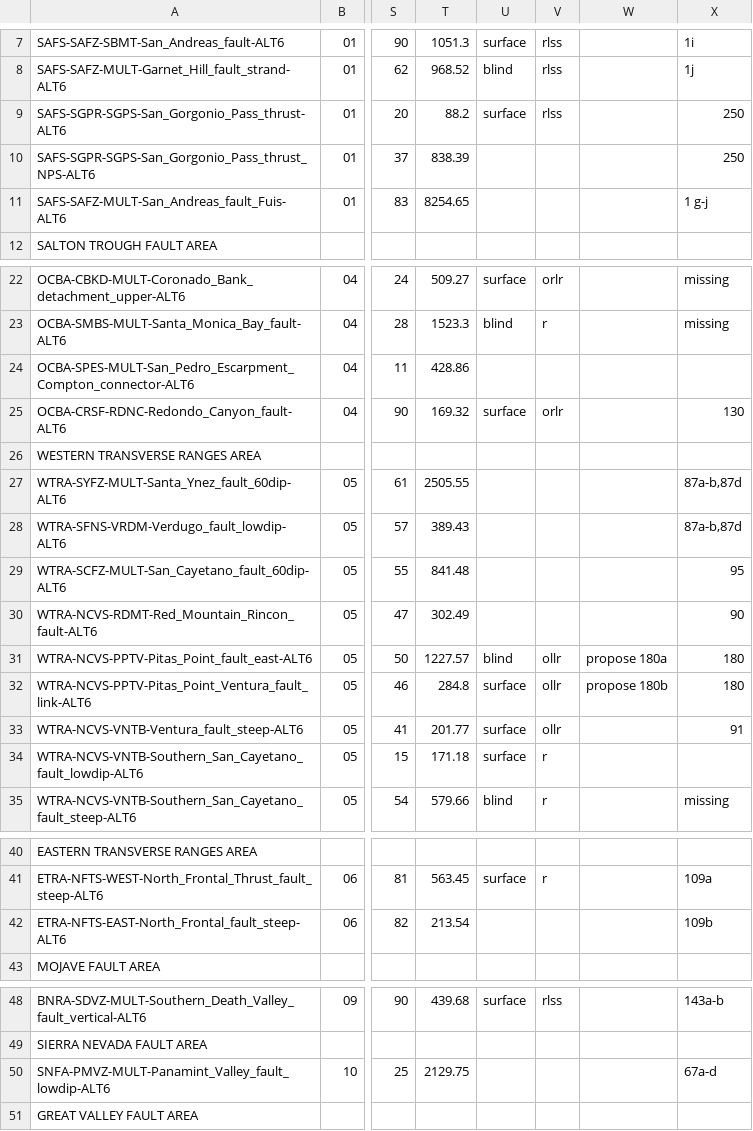
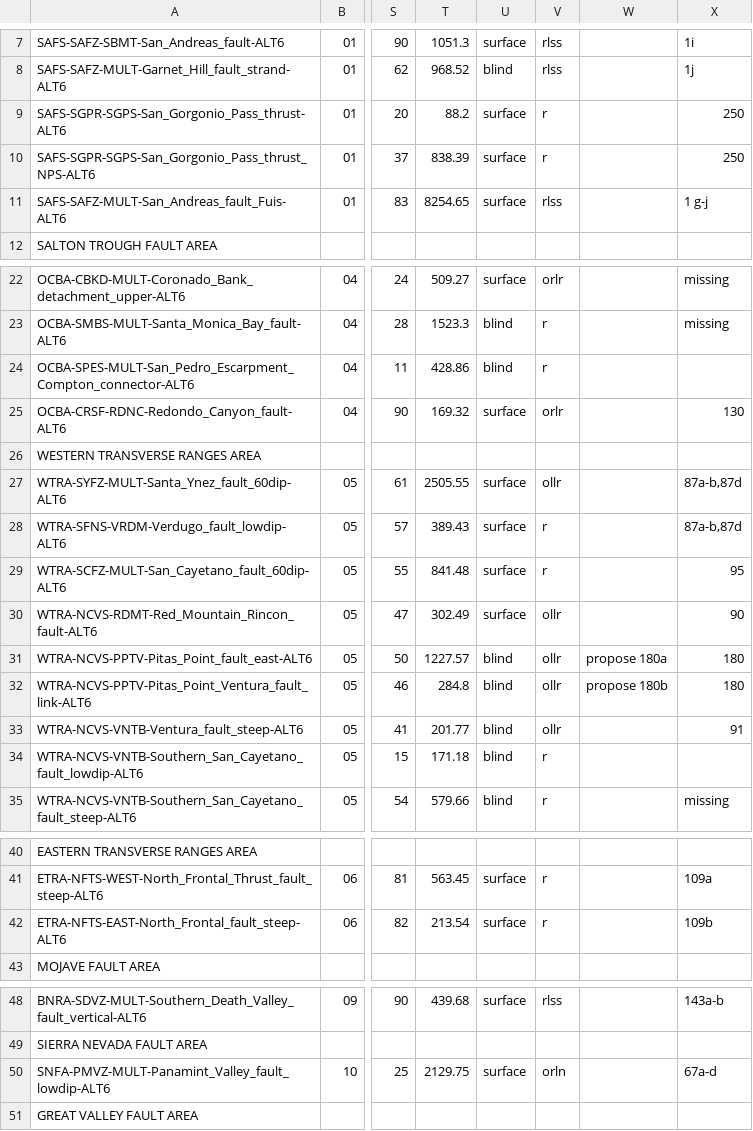
Before and after one commit to SCECcode/CFM_web, a CSV file: schema/CFM6_alternatives/doc/CFM6.0_Metadata_Alt.csv, drawn as a sheet; only a part is shown, gaps mark what is left out; the diff covers the shown part only; the diff names each change by its address in the sheet, - before the commit and + after, or states it on an @@ line.

Commit message:
update with newer cfm6 dataset

```diff
--- a/schema/CFM6_alternatives/doc/CFM6.0_Metadata_Alt.csv
+++ b/schema/CFM6_alternatives/doc/CFM6.0_Metadata_Alt.csv
-V9: rlss
+V9: r
-U10:U11: (empty)
+U10:U11: surface
-V10: (empty)
+V10: r
-V11: (empty)
+V11: rlss
-U24: (empty)
+U24: blind
-V24: (empty)
+V24: r
-U27:U30: (empty)
+U27:U30: surface
-V27: (empty)
+V27: ollr
-V28:V29: (empty)
+V28:V29: r
-V30: (empty)
+V30: ollr
-U32:U34: surface
+U32:U34: blind
-U42: (empty)
+U42: surface
-V42: (empty)
+V42: r
-U50: (empty)
+U50: surface
-V50: (empty)
+V50: orln
```
Also changed, not shown: 1 edited cell elsewhere in this file, schema/data/alternatives6/object_tb_base.csv, schema/data/preferred6/fault_tb.csv, 16 other files.
